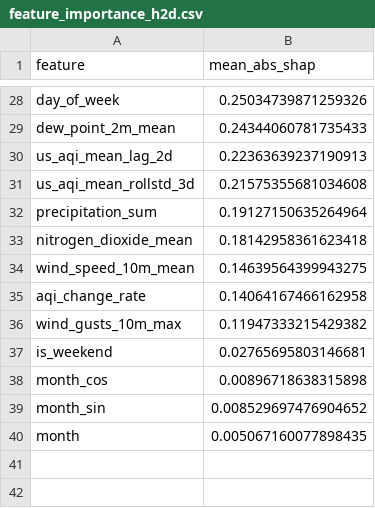
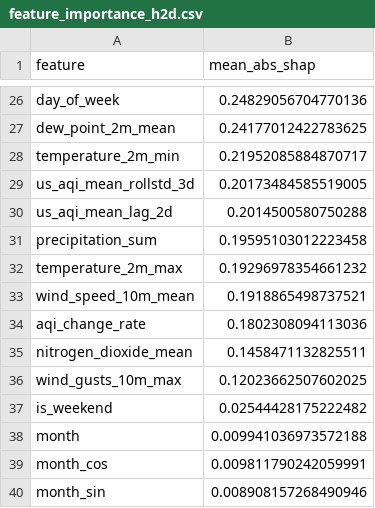
Before and after one commit to hariscs414/Pearls-AQI-Predictor, a CSV file: data/local_store/model_registry/feature_importance_h2d.csv, drawn as a sheet; only a part is shown, gaps mark what is left out; removed rows and columns are numbered as before the commit, all else as after; the diff covers the shown part only; the diff names each change by its address in the sheet, - before the commit and + after, or states it on an @@ line.

```diff
--- a/data/local_store/model_registry/feature_importance_h2d.csv
+++ b/data/local_store/model_registry/feature_importance_h2d.csv
-B26 (mean_abs_shap): 0.25034739871259326
+B26 (mean_abs_shap): 0.24829056704770136
-B27 (mean_abs_shap): 0.24344060781735433
+B27 (mean_abs_shap): 0.24177012422783625
-row 30: us_aqi_mean_lag_2d | 0.22363639237190913
+row 28: temperature_2m_min | 0.21952085884870717
-B29 (mean_abs_shap): 0.21575355681034608
+B29 (mean_abs_shap): 0.20173484585519005
+row 30: us_aqi_mean_lag_2d | 0.2014500580750288
-B31 (mean_abs_shap): 0.19127150635264964
+B31 (mean_abs_shap): 0.19595103012223458
-row 33: nitrogen_dioxide_mean | 0.18142958361623418
+row 32: temperature_2m_max | 0.19296978354661232
-B33 (mean_abs_shap): 0.14639564399943275
+B33 (mean_abs_shap): 0.1918865498737521
-B34 (mean_abs_shap): 0.14064167466162958
+B34 (mean_abs_shap): 0.1802308094113036
+row 35: nitrogen_dioxide_mean | 0.1458471132825511
-B36 (mean_abs_shap): 0.11947333215429382
+B36 (mean_abs_shap): 0.12023662507602025
-B37 (mean_abs_shap): 0.02765695803146681
+B37 (mean_abs_shap): 0.02544428175222482
+row 38: month | 0.009941036973572188
-B39 (mean_abs_shap): 0.00896718638315898
+B39 (mean_abs_shap): 0.009811790242059991
-B40 (mean_abs_shap): 0.008529697476904652
+B40 (mean_abs_shap): 0.008908157268490946
-row 40: month | 0.005067160077898435
```
Also changed, not shown: 11 added rows, 13 removed rows and 13 edited cells elsewhere in this file, data/local_store/model_registry/feature_importance_h1d.csv, data/local_store/model_registry/feature_importance_h3d.csv, 6 other files.
